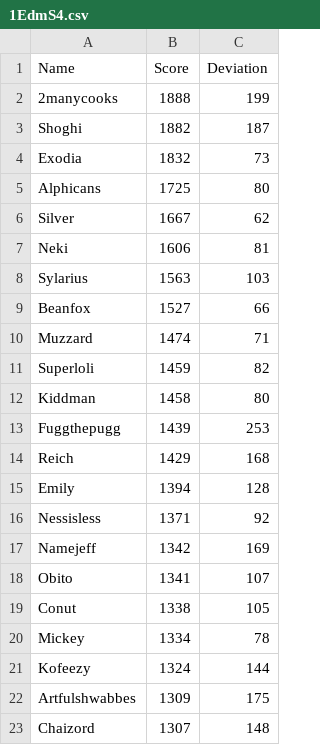
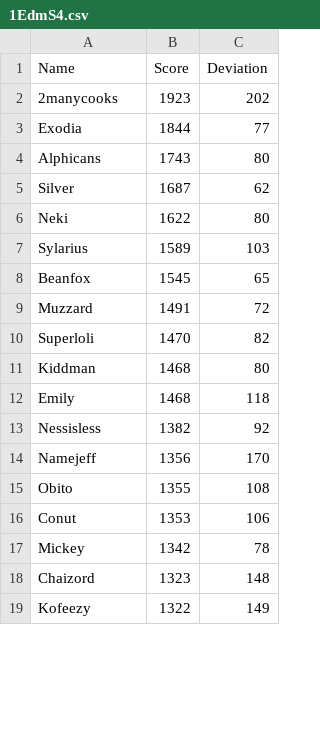
Before and after one commit to bhlewka/smashRanking, a CSV file: outputs/EdmS4/1EdmS4.csv, drawn as a sheet; only a part is shown; the diff covers the shown part only.

```diff
--- a/outputs/EdmS4/1EdmS4.csv
+++ b/outputs/EdmS4/1EdmS4.csv
@@ -1,23 +1,19 @@
 Name,Score,Deviation
-2manycooks,1888,199
-Shoghi,1882,187
-Exodia,1832,73
-Alphicans,1725,80
-Silver,1667,62
-Neki,1606,81
-Sylarius,1563,103
-Beanfox,1527,66
-Muzzard,1474,71
-Superloli,1459,82
-Kiddman,1458,80
-Fuggthepugg,1439,253
-Reich,1429,168
-Emily,1394,128
-Nessisless,1371,92
-Namejeff,1342,169
-Obito,1341,107
-Conut,1338,105
-Mickey,1334,78
-Kofeezy,1324,144
-Artfulshwabbes,1309,175
-Chaizord,1307,148
+2manycooks,1923,202
+Exodia,1844,77
+Alphicans,1743,80
+Silver,1687,62
+Neki,1622,80
+Sylarius,1589,103
+Beanfox,1545,65
+Muzzard,1491,72
+Superloli,1470,82
+Kiddman,1468,80
+Emily,1468,118
+Nessisless,1382,92
+Namejeff,1356,170
+Obito,1355,108
+Conut,1353,106
+Mickey,1342,78
+Chaizord,1323,148
+Kofeezy,1322,149
```
Also changed, not shown: 6 added rows, 7 removed rows and 72 edited cells elsewhere in this file, 1 other file.
